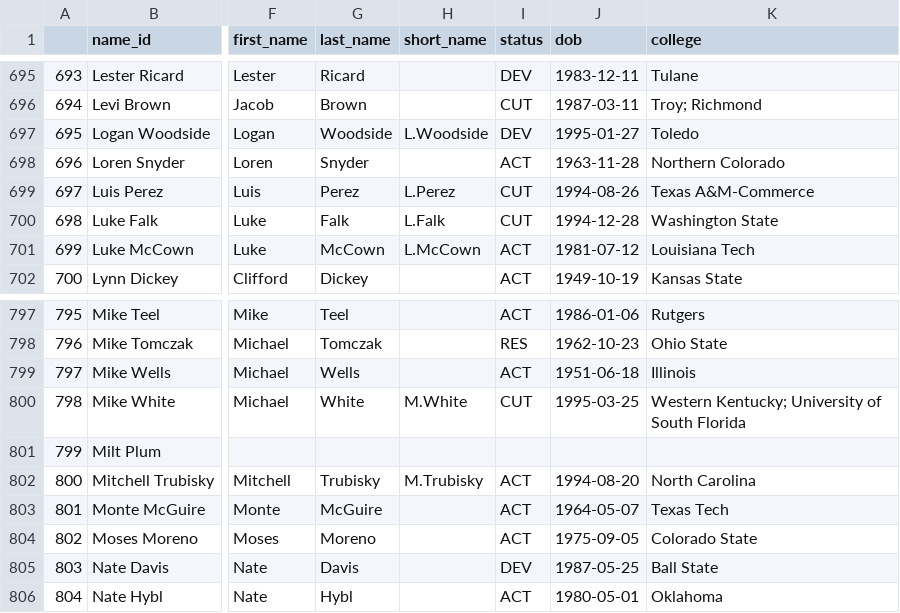
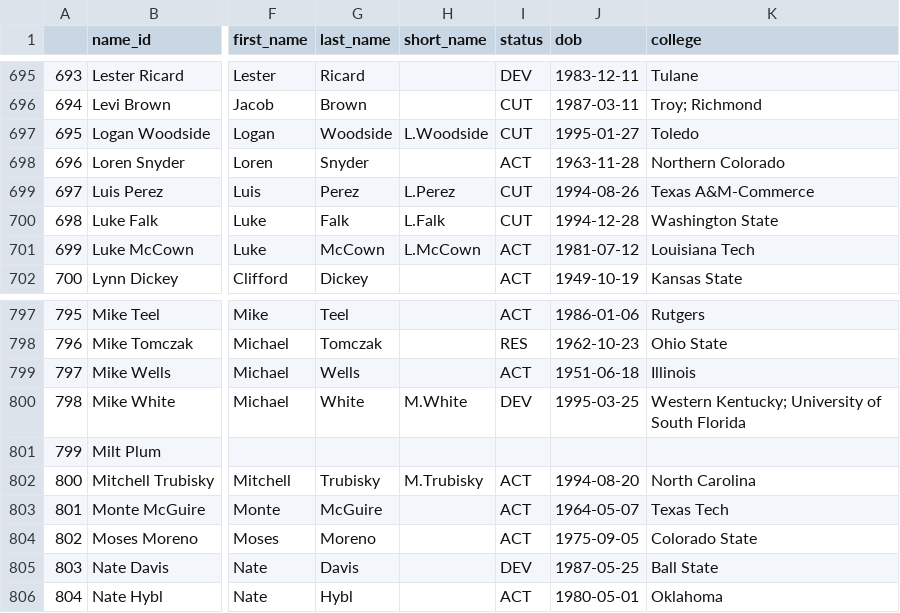
Before and after one commit to mitch-avis/nfeloqb, a CSV file: Other Data/meta_data.csv, drawn as a sheet; only a part is shown, gaps mark what is left out; the diff names each change by its address in the sheet, - before the commit and + after, or states it on an @@ line.

```diff
--- a/Other Data/meta_data.csv
+++ b/Other Data/meta_data.csv
-I697 (status): DEV
+I697 (status): CUT
-I800 (status): CUT
+I800 (status): DEV
```
Also changed, not shown: 1 other file.
